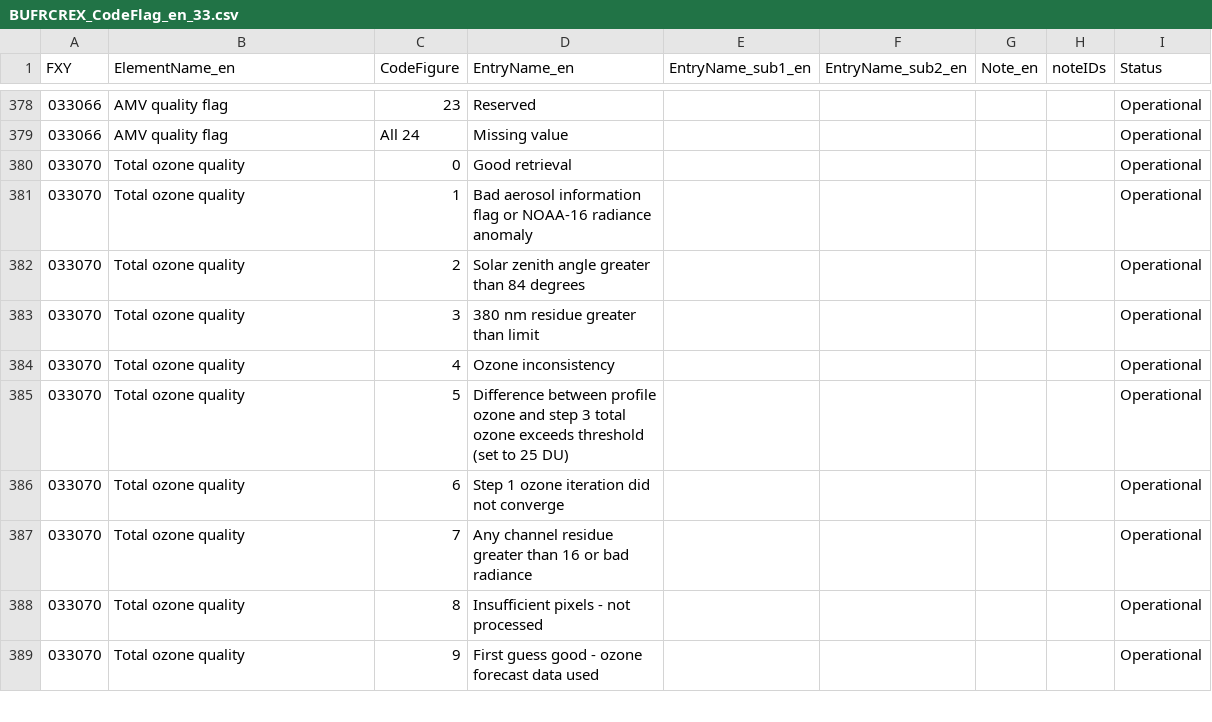
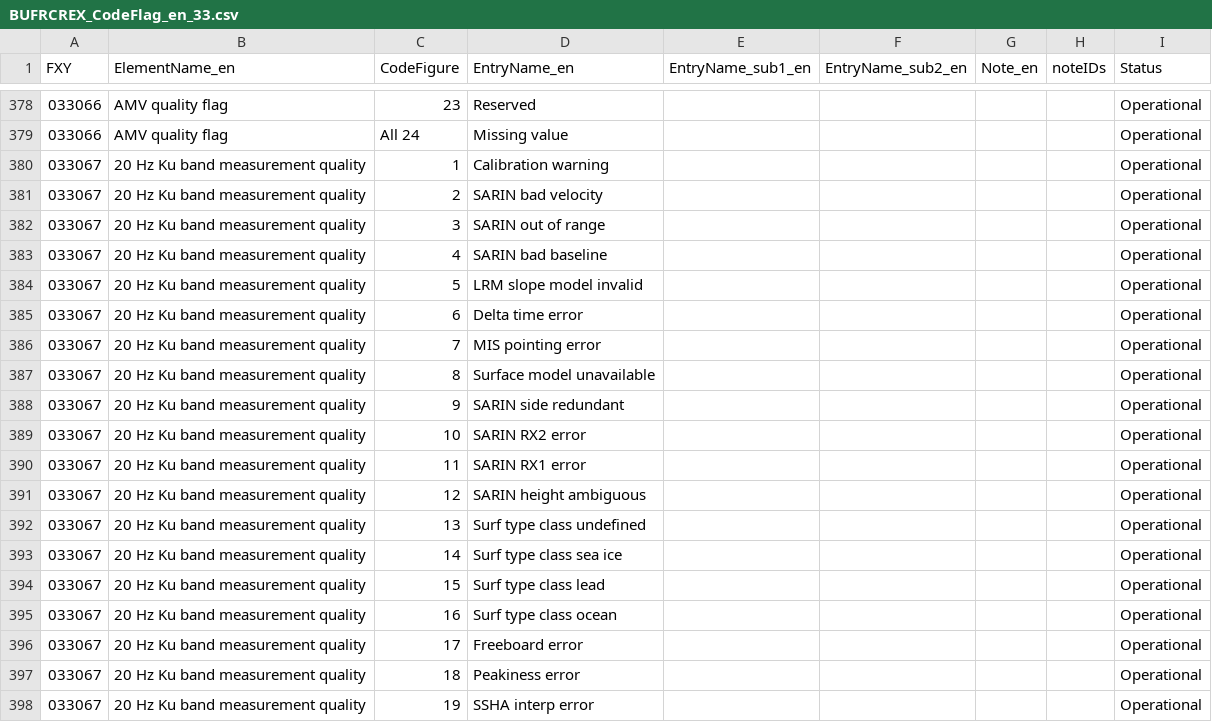
Before and after one commit to wmo-im/BUFR4, a CSV file: BUFRCREX_CodeFlag_en_33.csv, drawn as a sheet; only a part is shown, gaps mark what is left out; the shorter side is filled out with more unchanged rows; the diff covers the shown part only.

Commit message:
305 20hz ku band (#325)
* #305 20hz-ku-band

* xml,txt files

* Update BUFRCREX_TableB_en_33.csv

Co-authored-by: Anna Milan <amilan@wmo.int>

* xml,txt files

* add acronyms

* xml,txt files

* #305 20hz-ku-band

* change caps

---------

Co-authored-by: Enrico Fucile <efucile@wmo.int>
Co-authored-by: Anna Milan <amilan@wmo.int>

```diff
--- a/BUFRCREX_CodeFlag_en_33.csv
+++ b/BUFRCREX_CodeFlag_en_33.csv
@@ -379 +379,20 @@ FXY,ElementName_en,CodeFigure,EntryName_en,EntryName_sub1_en,EntryName_sub2_en,N
 033066,AMV quality flag,All 24,Missing value,,,,,Operational
+033067,20 Hz Ku band measurement quality,1,Calibration warning,,,,,Operational
+033067,20 Hz Ku band measurement quality,2,SARIN bad velocity,,,,,Operational
+033067,20 Hz Ku band measurement quality,3,SARIN out of range,,,,,Operational
+033067,20 Hz Ku band measurement quality,4,SARIN bad baseline,,,,,Operational
+033067,20 Hz Ku band measurement quality,5,LRM slope model invalid,,,,,Operational
+033067,20 Hz Ku band measurement quality,6,Delta time error,,,,,Operational
+033067,20 Hz Ku band measurement quality,7,MIS pointing error,,,,,Operational
+033067,20 Hz Ku band measurement quality,8,Surface model unavailable,,,,,Operational
+033067,20 Hz Ku band measurement quality,9,SARIN side redundant,,,,,Operational
+033067,20 Hz Ku band measurement quality,10,SARIN RX2 error,,,,,Operational
+033067,20 Hz Ku band measurement quality,11,SARIN RX1 error,,,,,Operational
+033067,20 Hz Ku band measurement quality,12,SARIN height ambiguous,,,,,Operational
+033067,20 Hz Ku band measurement quality,13,Surf type class undefined,,,,,Operational
+033067,20 Hz Ku band measurement quality,14,Surf type class sea ice,,,,,Operational
+033067,20 Hz Ku band measurement quality,15,Surf type class lead,,,,,Operational
+033067,20 Hz Ku band measurement quality,16,Surf type class ocean,,,,,Operational
+033067,20 Hz Ku band measurement quality,17,Freeboard error,,,,,Operational
+033067,20 Hz Ku band measurement quality,18,Peakiness error,,,,,Operational
+033067,20 Hz Ku band measurement quality,19,SSHA interp error,,,,,Operational
```
Also changed, not shown: 11 added rows elsewhere in this file, BUFRCREX_TableB_en_33.csv, notes/acronyms.csv, 4 other files.
